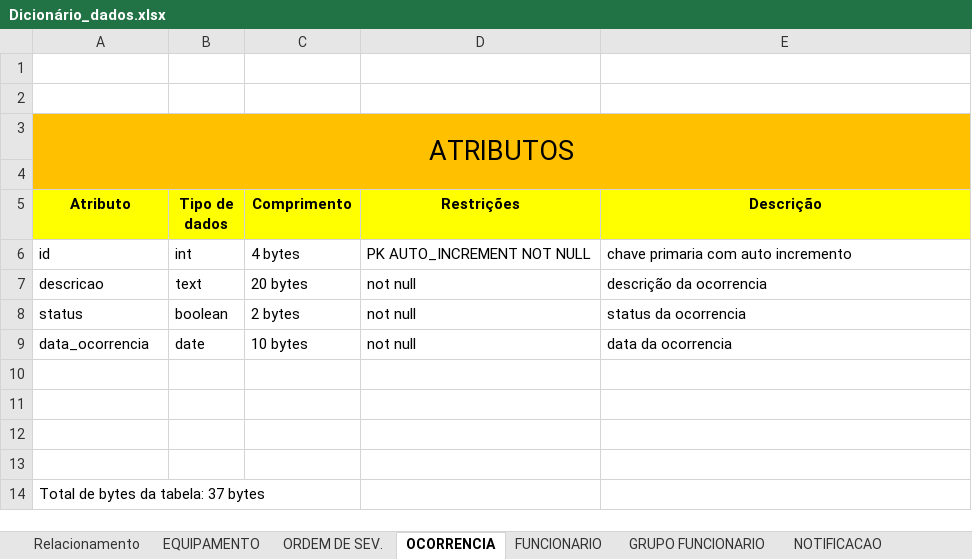
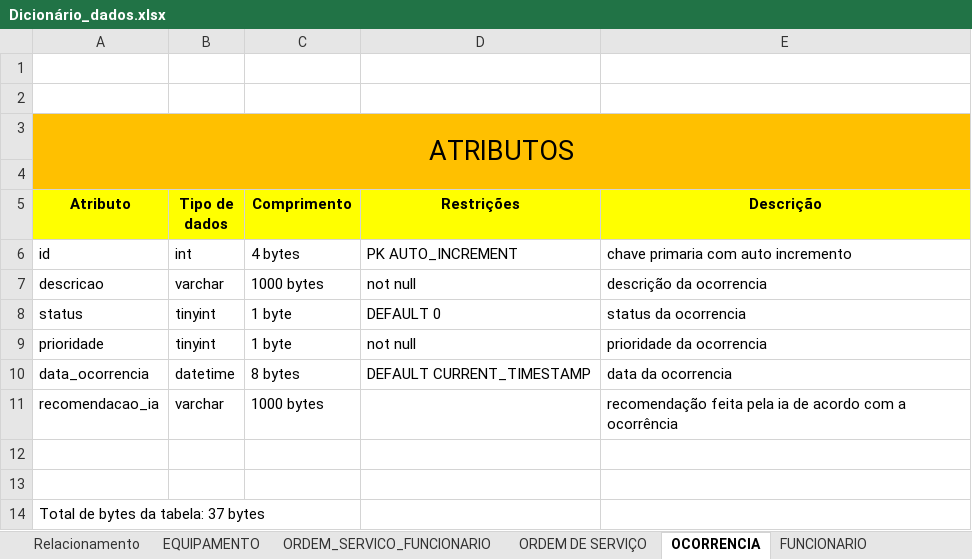
Before and after one commit to liorspencer/RepairIQ, an Excel workbook: db/Dicionário_dados.xlsx, sheet OCORRENCIA, drawn as a sheet; values as stored, in another font and other column widths than the file's, no borders; removed rows and columns are numbered as before the commit, all else as after; the diff names each change by its address in the sheet, - before the commit and + after, or states it on an @@ line.

Commit message:
atualização do dicionário de dados, modelo conceitual, lógico e físico.

```diff
--- a/db/Dicionário_dados.xlsx (sheet OCORRENCIA)
+++ b/db/Dicionário_dados.xlsx (sheet OCORRENCIA)
-sheet tab: ORDEM DE SEV.
+sheet tab: ORDEM DE SERVIÇO
+sheet tab: ORDEM_SERVICO_FUNCIONARIO
-D6 (Restrições): PK AUTO_INCREMENT NOT NULL
+D6 (Restrições): PK AUTO_INCREMENT
-B7 (Tipo de dados): text
+B7 (Tipo de dados): varchar
-C7 (Comprimento): 20 bytes
+C7 (Comprimento): 1000 bytes
-B8 (Tipo de dados): boolean
+B8 (Tipo de dados): tinyint
-C8 (Comprimento): 2 bytes
+C8 (Comprimento): 1 byte
-D8 (Restrições): not null
+D8 (Restrições): DEFAULT 0
+row 9: prioridade | tinyint | 1 byte | not null | prioridade da ocorrencia
-B10 (Tipo de dados): date
+B10 (Tipo de dados): datetime
-C10 (Comprimento): 10 bytes
+C10 (Comprimento): 8 bytes
-D10 (Restrições): not null
+D10 (Restrições): DEFAULT CURRENT_TIMESTAMP
-row 11: (empty)
+row 11: recomendacao_ia | varchar | 1000 bytes |  | recomendação feita pela ia de acordo com a ocorrência
-row 11: (empty)
```
Also changed, not shown: sheet GRUPO FUNCIONARIO, sheet Relacionamento, sheet NOTIFICACAO, sheet EQUIPAMENTO, sheet REGISTRO AUDITORIA, sheet FUNCIONARIO, 2 more sheets, other sheet tabs, 5 other files.
